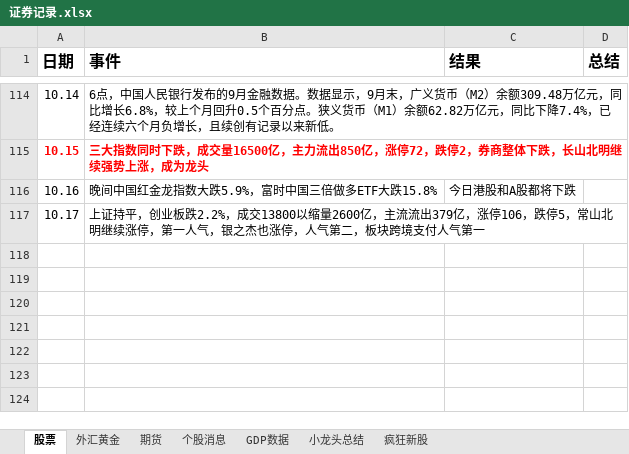
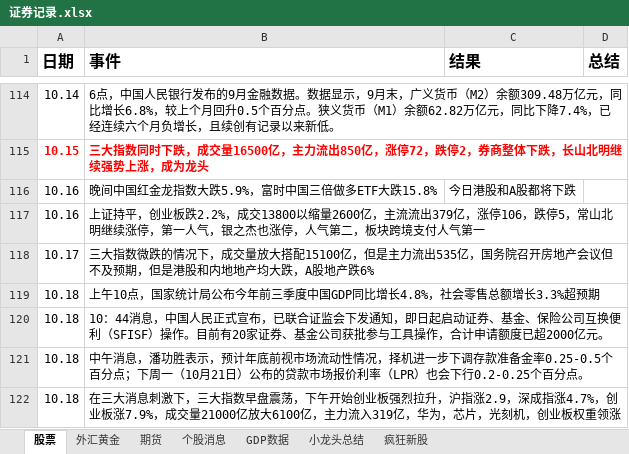
Before and after one commit to namelcx/military_org_new, an Excel workbook: 证券记录.xlsx, sheet 股票, drawn as a sheet; only a part is shown, gaps mark what is left out; values as stored, in another font and other column widths than the file's, no borders; the diff names each change by its address in the sheet, - before the commit and + after, or states it on an @@ line.

Commit message:
change

```diff
--- a/证券记录.xlsx (sheet 股票)
+++ b/证券记录.xlsx (sheet 股票)
-A117 (日期): 10.17
+A117 (日期): 10.16
+row 118: 10.17 | 三大指数微跌的情况下，成交量放大搭配15100亿，但是主力流出535亿，国务院召开房地产会议但不及预期，但是港股和内地地产均大跌，A股地产跌6%
+row 119: 10.18 | 上午10点，国家统计局公布今年前三季度中国GDP同比增长4.8%，社会零售总额增长3.3%超预期
+row 120: 10.18 | 10：44消息，中国人民正式宣布，已联合证监会下发通知，即日起启动证券、基金、保险公司互换便利（SFISF）操作。目前有20家证券、基金公司获批参与工具操作，合计申请额度已超2000亿元。
+row 121: 10.18 | 中午消息，潘功胜表示，预计年底前视市场流动性情况，择机进一步下调存款准备金率0.25-0.5个百分点；下周一（10月21日）公布的贷款市场报价利率（LPR）也会下行0.2-0.25个百分点。
+row 122: 10.18 | 在三大消息刺激下，三大指数早盘震荡，下午开始创业板强烈拉升，沪指涨2.9，深成指涨4.7%，创业板涨7.9%，成交量21000亿放大6100亿，主力流入319亿，华为，芯片，光刻机，创业板权重领涨
```
Also changed, not shown: sheet 个股消息, sheet 小龙头总结.
